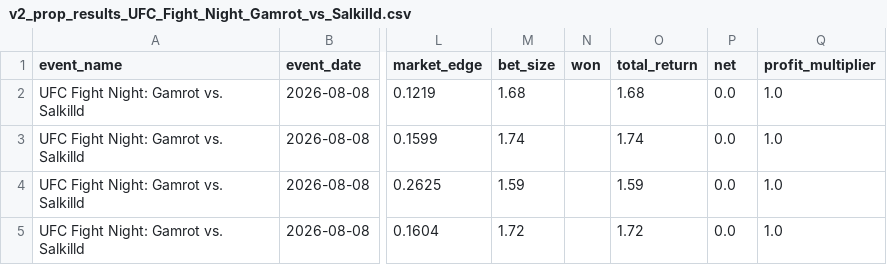
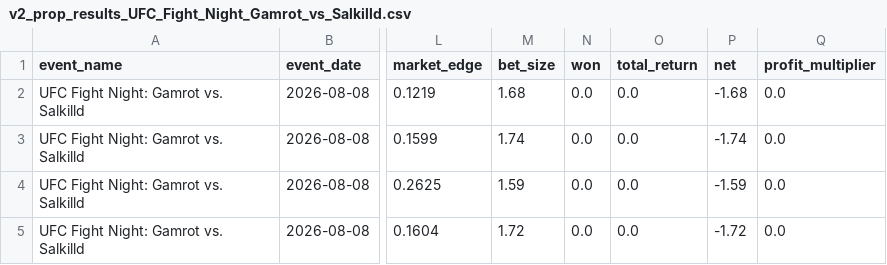
Before and after one commit to zwinship/OctaStats_UFC_Model_V2, a CSV file: results/v2_prop_results_UFC_Fight_Night_Gamrot_vs_Salkilld.csv, drawn as a sheet; only a part is shown, gaps mark what is left out; the diff names each change by its address in the sheet, - before the commit and + after, or states it on an @@ line.

Commit message:
Regrade V2 prop results: UFC Fight Night: Gamrot vs. Salkilld

```diff
--- a/results/v2_prop_results_UFC_Fight_Night_Gamrot_vs_Salkilld.csv
+++ b/results/v2_prop_results_UFC_Fight_Night_Gamrot_vs_Salkilld.csv
-N2:N5 (won): (empty)
+N2:N5 (won): 0.0
-O2 (total_return): 1.68
+O2 (total_return): 0.0
-P2 (net): 0.0
+P2 (net): -1.68
-Q2:Q5 (profit_multiplier): 1.0
+Q2:Q5 (profit_multiplier): 0.0
-O3 (total_return): 1.74
+O3 (total_return): 0.0
-P3 (net): 0.0
+P3 (net): -1.74
-O4 (total_return): 1.59
+O4 (total_return): 0.0
-P4 (net): 0.0
+P4 (net): -1.59
-O5 (total_return): 1.72
+O5 (total_return): 0.0
-P5 (net): 0.0
+P5 (net): -1.72
```
